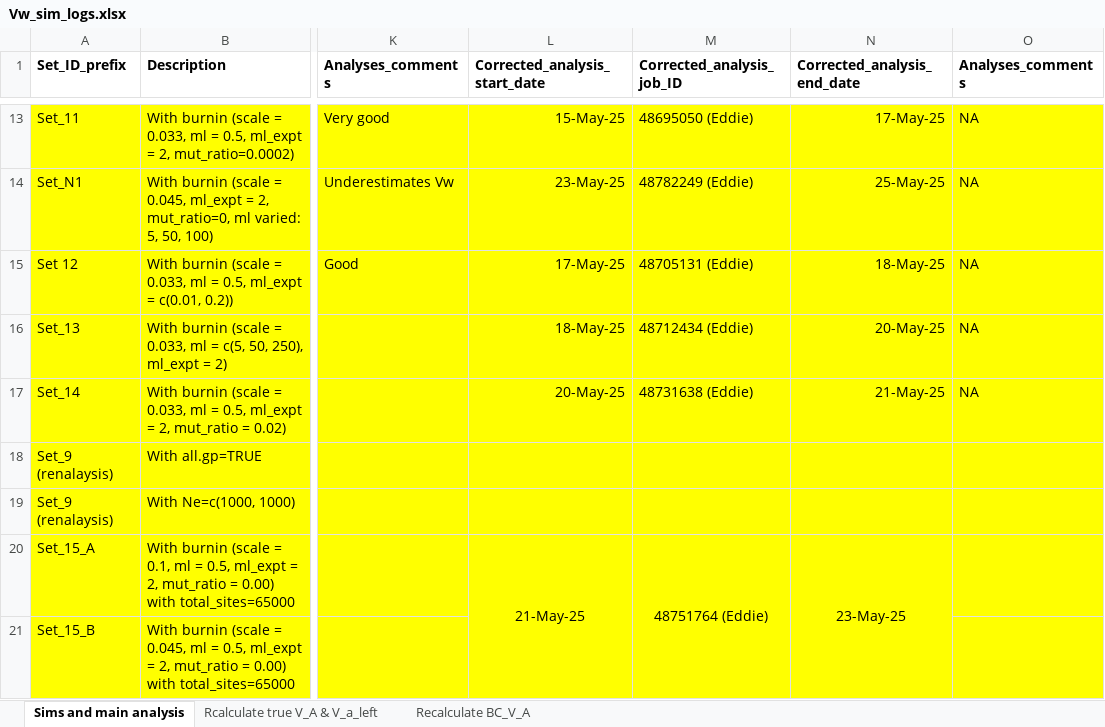
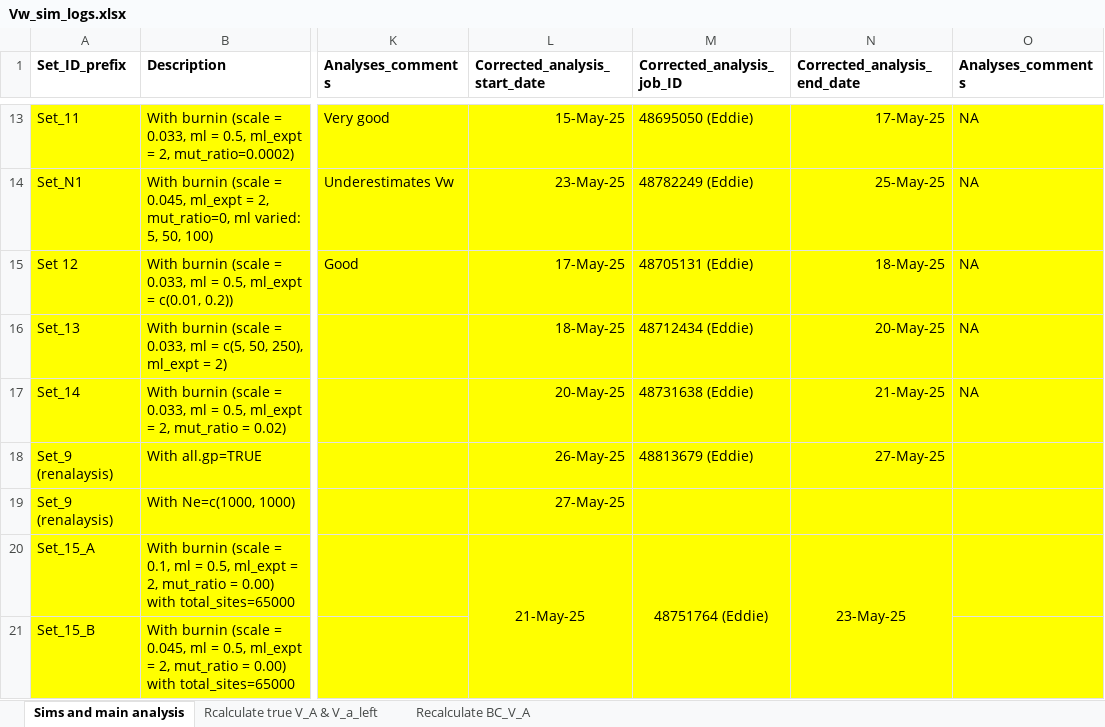
Before and after one commit to manas-ga/Va_simulations, an Excel workbook: 3_logs/Vw_sim_logs.xlsx, sheet Sims and main analysis, drawn as a sheet; only a part is shown, gaps mark what is left out; values as stored, in another font and other column widths than the file's, no borders; the diff names each change by its address in the sheet, - before the commit and + after, or states it on an @@ line.

```diff
--- a/3_logs/Vw_sim_logs.xlsx (sheet Sims and main analysis)
+++ b/3_logs/Vw_sim_logs.xlsx (sheet Sims and main analysis)
-L18 (Corrected_analysis_start_date): (empty)
+L18 (Corrected_analysis_start_date): 26-May-25
-M18 (Corrected_analysis_job_ID): (empty)
+M18 (Corrected_analysis_job_ID): 48813679 (Eddie)
-N18 (Corrected_analysis_end_date): (empty)
+N18 (Corrected_analysis_end_date): 27-May-25
-L19 (Corrected_analysis_start_date): (empty)
+L19 (Corrected_analysis_start_date): 27-May-25
```
Also changed, not shown: 2 other files.
